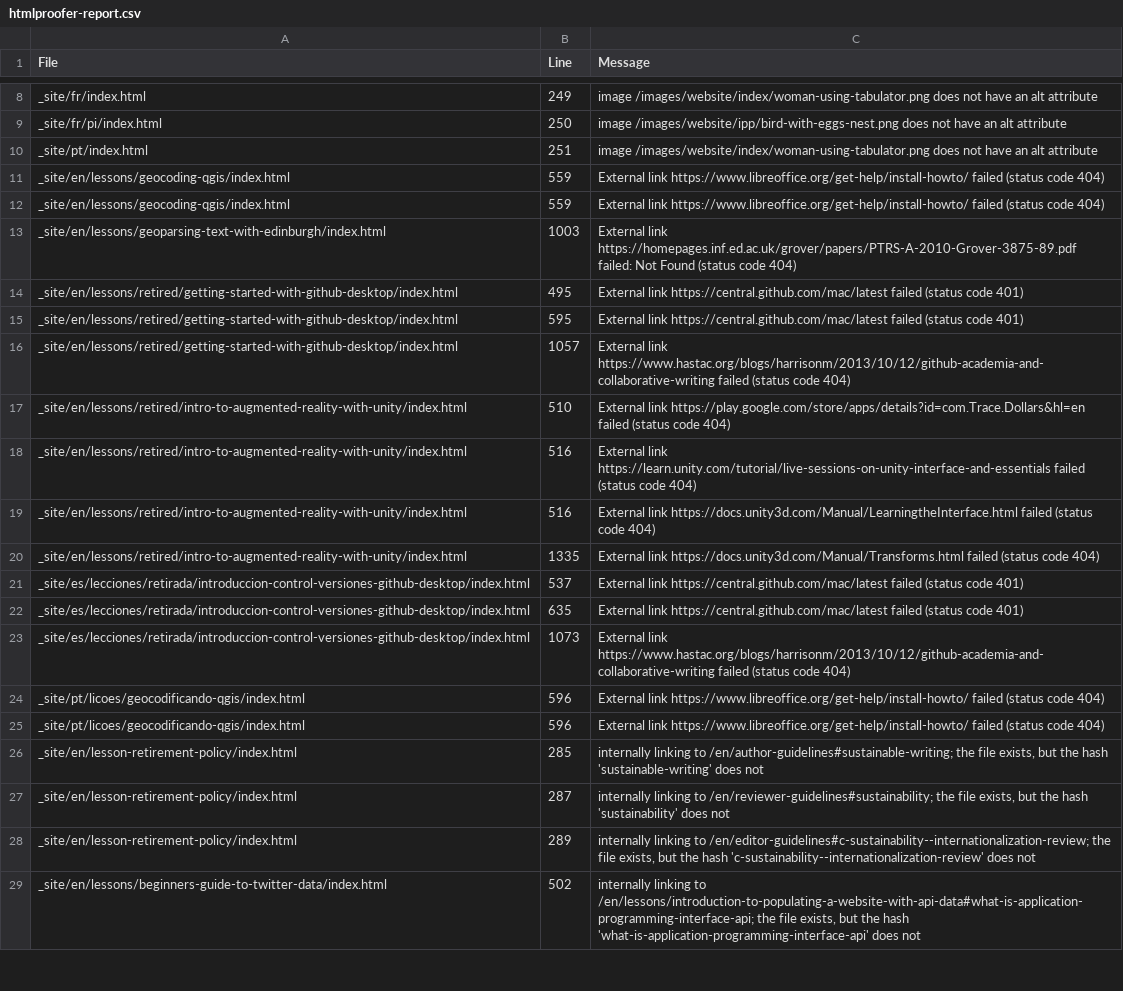
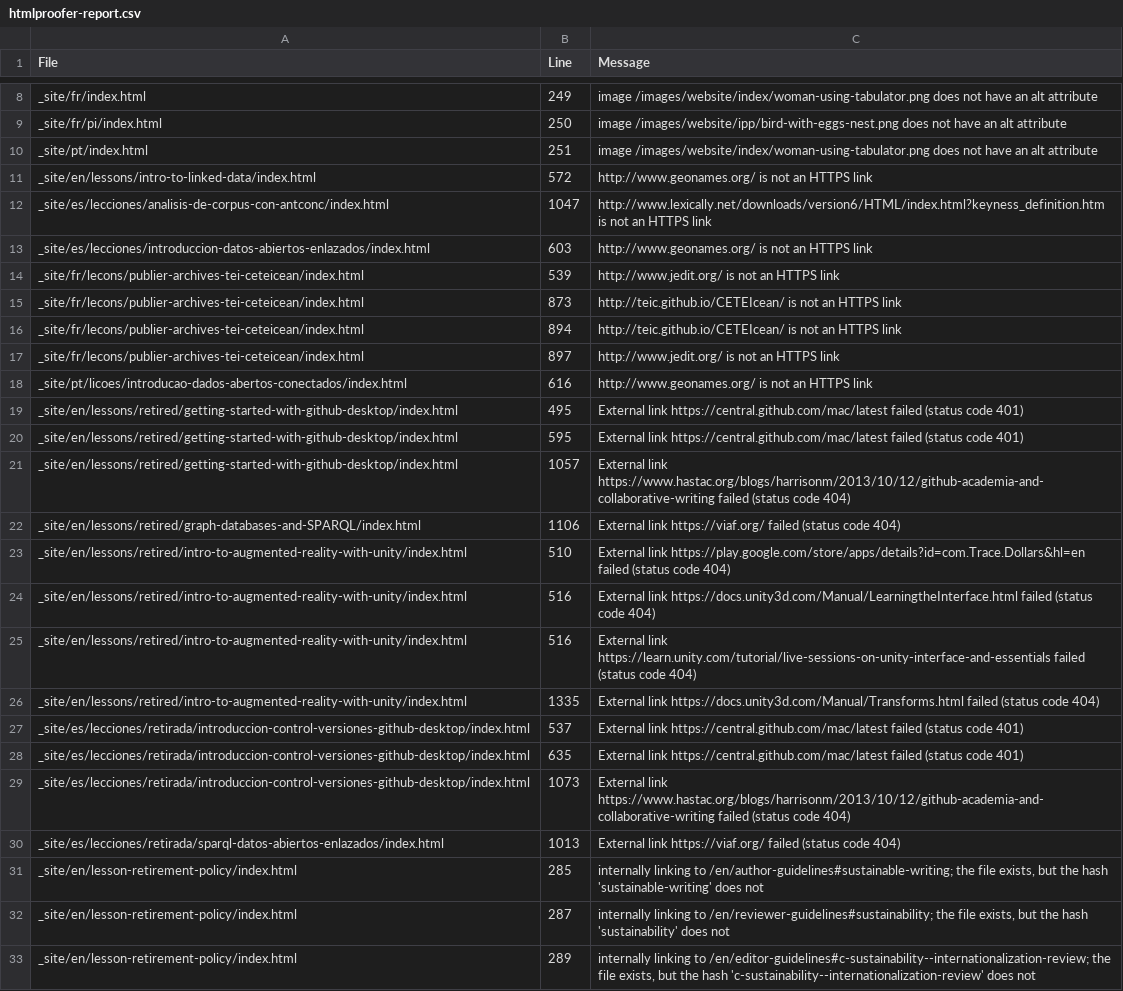
Before and after one commit to programminghistorian/jekyll, a CSV file: htmlproofer-report.csv, drawn as a sheet; only a part is shown, gaps mark what is left out; the shorter side is filled out with more unchanged rows.

```diff
--- a/htmlproofer-report.csv
+++ b/htmlproofer-report.csv
@@ -10,5 +10,10 @@ _site/fr/pi/index.html,250,image /images/website/ipp/bird-with-eggs-nest.png doe
 _site/pt/index.html,251,image /images/website/index/woman-using-tabulator.png does not have an alt attribute
-_site/en/lessons/geocoding-qgis/index.html,559,External link https://www.libreoffice.org/get-help/install-howto/ failed (status code 404)
-_site/en/lessons/geocoding-qgis/index.html,559,External link https://www.libreoffice.org/get-help/install-howto/ failed (status code 404)
-_site/en/lessons/geoparsing-text-with-edinburgh/index.html,1003,External link https://homepages.inf.ed.ac.uk/grover/papers/PTRS-A-2010-Grover-3875-89.pdf failed: Not Found (status code 404)
+_site/en/lessons/intro-to-linked-data/index.html,572,http://www.geonames.org/ is not an HTTPS link
+_site/es/lecciones/analisis-de-corpus-con-antconc/index.html,1047,http://www.lexically.net/downloads/version6/HTML/index.html?keyness_definition.htm is not an HTTPS link
+_site/es/lecciones/introduccion-datos-abiertos-enlazados/index.html,603,http://www.geonames.org/ is not an HTTPS link
+_site/fr/lecons/publier-archives-tei-ceteicean/index.html,539,http://www.jedit.org/ is not an HTTPS link
+_site/fr/lecons/publier-archives-tei-ceteicean/index.html,873,http://teic.github.io/CETEIcean/ is not an HTTPS link
+_site/fr/lecons/publier-archives-tei-ceteicean/index.html,894,http://teic.github.io/CETEIcean/ is not an HTTPS link
+_site/fr/lecons/publier-archives-tei-ceteicean/index.html,897,http://www.jedit.org/ is not an HTTPS link
+_site/pt/licoes/introducao-dados-abertos-conectados/index.html,616,http://www.geonames.org/ is not an HTTPS link
 _site/en/lessons/retired/getting-started-with-github-desktop/index.html,495,External link https://central.github.com/mac/latest failed (status code 401)
@@ -16,5 +21,6 @@ _site/en/lessons/retired/getting-started-with-github-desktop/index.html,595,Exte
 _site/en/lessons/retired/getting-started-with-github-desktop/index.html,1057,External link https://www.hastac.org/blogs/harrisonm/2013/10/12/github-academia-and-collaborative-writing failed (status code 404)
+_site/en/lessons/retired/graph-databases-and-SPARQL/index.html,1106,External link https://viaf.org/ failed (status code 404)
 _site/en/lessons/retired/intro-to-augmented-reality-with-unity/index.html,510,External link https://play.google.com/store/apps/details?id=com.Trace.Dollars&hl=en failed (status code 404)
+_site/en/lessons/retired/intro-to-augmented-reality-with-unity/index.html,516,External link https://docs.unity3d.com/Manual/LearningtheInterface.html failed (status code 404)
 _site/en/lessons/retired/intro-to-augmented-reality-with-unity/index.html,516,External link https://learn.unity.com/tutorial/live-sessions-on-unity-interface-and-essentials failed (status code 404)
-_site/en/lessons/retired/intro-to-augmented-reality-with-unity/index.html,516,External link https://docs.unity3d.com/Manual/LearningtheInterface.html failed (status code 404)
 _site/en/lessons/retired/intro-to-augmented-reality-with-unity/index.html,1335,External link https://docs.unity3d.com/Manual/Transforms.html failed (status code 404)
@@ -23,4 +29,3 @@ _site/es/lecciones/retirada/introduccion-control-versiones-github-desktop/index.
 _site/es/lecciones/retirada/introduccion-control-versiones-github-desktop/index.html,1073,External link https://www.hastac.org/blogs/harrisonm/2013/10/12/github-academia-and-collaborative-writing failed (status code 404)
-_site/pt/licoes/geocodificando-qgis/index.html,596,External link https://www.libreoffice.org/get-help/install-howto/ failed (status code 404)
-_site/pt/licoes/geocodificando-qgis/index.html,596,External link https://www.libreoffice.org/get-help/install-howto/ failed (status code 404)
+_site/es/lecciones/retirada/sparql-datos-abiertos-enlazados/index.html,1013,External link https://viaf.org/ failed (status code 404)
 _site/en/lesson-retirement-policy/index.html,285,"internally linking to /en/author-guidelines#sustainable-writing; the file exists, but the hash 'sustainable-writing' does not"
```
Also changed, not shown: 2 other files.
